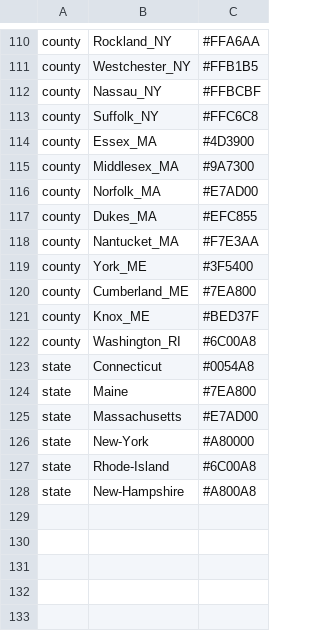
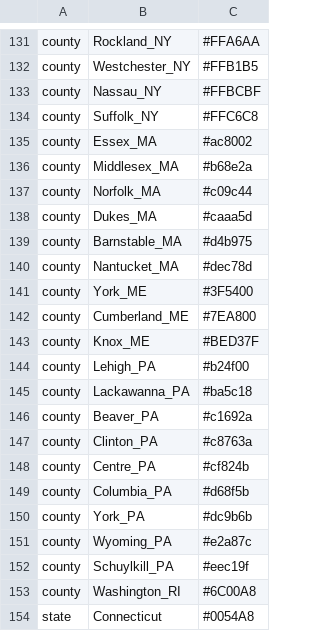
Before and after one commit to grubaughlab/powassan-genomics, a TSV file: auspice/NE_config-data/config/colors.tsv, drawn as a sheet; only a part is shown, gaps mark what is left out; the shorter side is filled out with more unchanged rows; the diff covers the shown part only.

```diff
--- a/auspice/NE_config-data/config/colors.tsv
+++ b/auspice/NE_config-data/config/colors.tsv
@@ -113,7 +134,8 @@ county	Nassau_NY	#FFBCBF
 county	Suffolk_NY	#FFC6C8
-county	Essex_MA	#4D3900
-county	Middlesex_MA	#9A7300
-county	Norfolk_MA	#E7AD00
-county	Dukes_MA	#EFC855
-county	Nantucket_MA	#F7E3AA
+county	Essex_MA	#ac8002
+county	Middlesex_MA	#b68e2a
+county	Norfolk_MA	#c09c44
+county	Dukes_MA	#caaa5d
+county	Barnstable_MA	#d4b975
+county	Nantucket_MA	#dec78d
 county	York_ME	#3F5400
@@ -121,2 +143,11 @@ county	Cumberland_ME	#7EA800
 county	Knox_ME	#BED37F
+county	Lehigh_PA	#b24f00
+county	Lackawanna_PA	#ba5c18
+county	Beaver_PA	#c1692a
+county	Clinton_PA	#c8763a
+county	Centre_PA	#cf824b
+county	Columbia_PA	#d68f5b
+county	York_PA	#dc9b6b
+county	Wyoming_PA	#e2a87c
+county	Schuylkill_PA	#eec19f
 county	Washington_RI	#6C00A8
```
Also changed, not shown: 22 added rows and 22 edited cells elsewhere in this file, auspice/NE_config-data/config/lat_longs.tsv.
